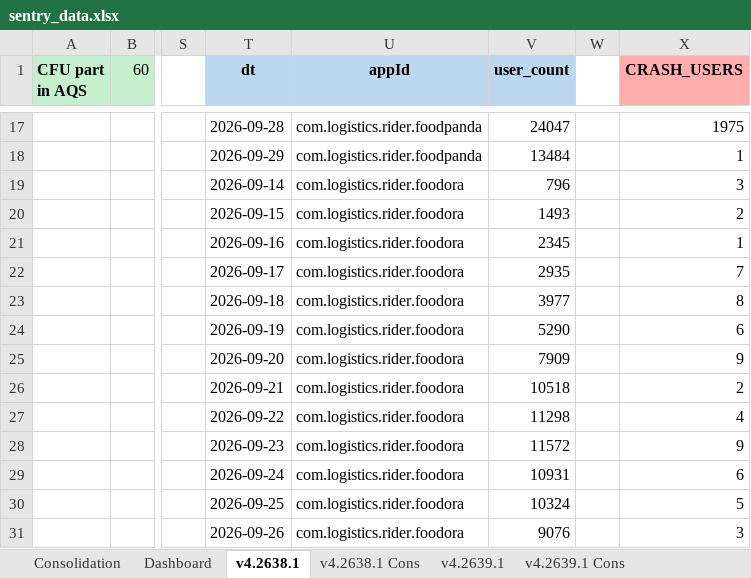
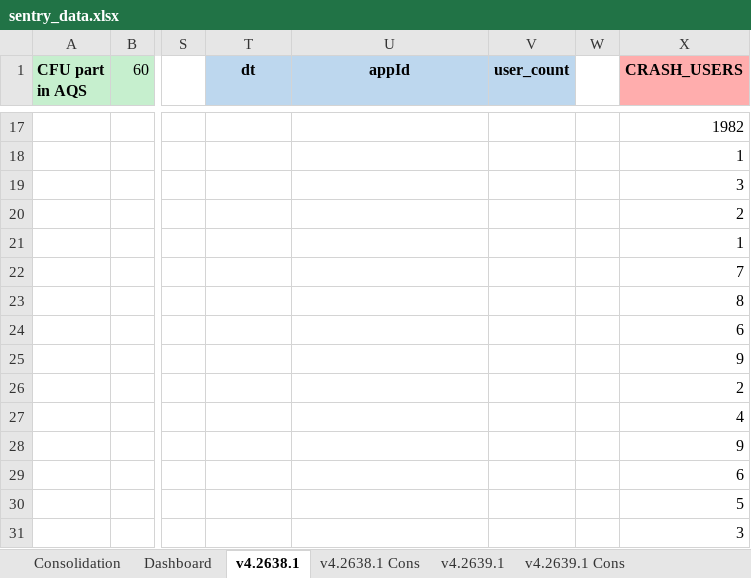
Before and after one commit to shilpa-bansal0401/rider-app-ios-reliability-dashboard, an Excel workbook: consolidation_report/sentry_data.xlsx, sheet v4.2638.1, drawn as a sheet; only a part is shown, gaps mark what is left out; values as stored, in another font and other column widths than the file's, no borders; the diff covers the shown part only; the diff names each change by its address in the sheet, - before the commit and + after, or states it on an @@ line.

```diff
--- a/consolidation_report/sentry_data.xlsx (sheet v4.2638.1)
+++ b/consolidation_report/sentry_data.xlsx (sheet v4.2638.1)
-T17 (dt): 2026-09-28
+T17 (dt): (empty)
-U17:U18 (appId): com.logistics.rider.foodpanda
+U17:U18 (appId): (empty)
-V17 (user_count): 24047
+V17 (user_count): (empty)
-X17 (CRASH_USERS): 1975
+X17 (CRASH_USERS): 1982
-T18 (dt): 2026-09-29
+T18 (dt): (empty)
-V18 (user_count): 13484
+V18 (user_count): (empty)
-T19 (dt): 2026-09-14
+T19 (dt): (empty)
-U19:U31 (appId): com.logistics.rider.foodora
+U19:U31 (appId): (empty)
-V19 (user_count): 796
+V19 (user_count): (empty)
-T20 (dt): 2026-09-15
+T20 (dt): (empty)
-V20 (user_count): 1493
+V20 (user_count): (empty)
-T21 (dt): 2026-09-16
+T21 (dt): (empty)
-V21 (user_count): 2345
+V21 (user_count): (empty)
-T22 (dt): 2026-09-17
+T22 (dt): (empty)
-V22 (user_count): 2935
+V22 (user_count): (empty)
-T23 (dt): 2026-09-18
+T23 (dt): (empty)
-V23 (user_count): 3977
+V23 (user_count): (empty)
-T24 (dt): 2026-09-19
+T24 (dt): (empty)
-V24 (user_count): 5290
+V24 (user_count): (empty)
-T25 (dt): 2026-09-20
+T25 (dt): (empty)
-V25 (user_count): 7909
+V25 (user_count): (empty)
-T26 (dt): 2026-09-21
+T26 (dt): (empty)
-V26 (user_count): 10518
+V26 (user_count): (empty)
-T27 (dt): 2026-09-22
+T27 (dt): (empty)
-V27 (user_count): 11298
+V27 (user_count): (empty)
-T28 (dt): 2026-09-23
+T28 (dt): (empty)
-V28 (user_count): 11572
+V28 (user_count): (empty)
-T29 (dt): 2026-09-24
+T29 (dt): (empty)
-V29 (user_count): 10931
+V29 (user_count): (empty)
-T30 (dt): 2026-09-25
+T30 (dt): (empty)
-V30 (user_count): 10324
+V30 (user_count): (empty)
-T31 (dt): 2026-09-26
+T31 (dt): (empty)
-V31 (user_count): 9076
+V31 (user_count): (empty)
```
Also changed, not shown: other rows of this sheet, sheet Dashboard, sheet v4.2639.1, sheet Consolidation, 3 other files.
